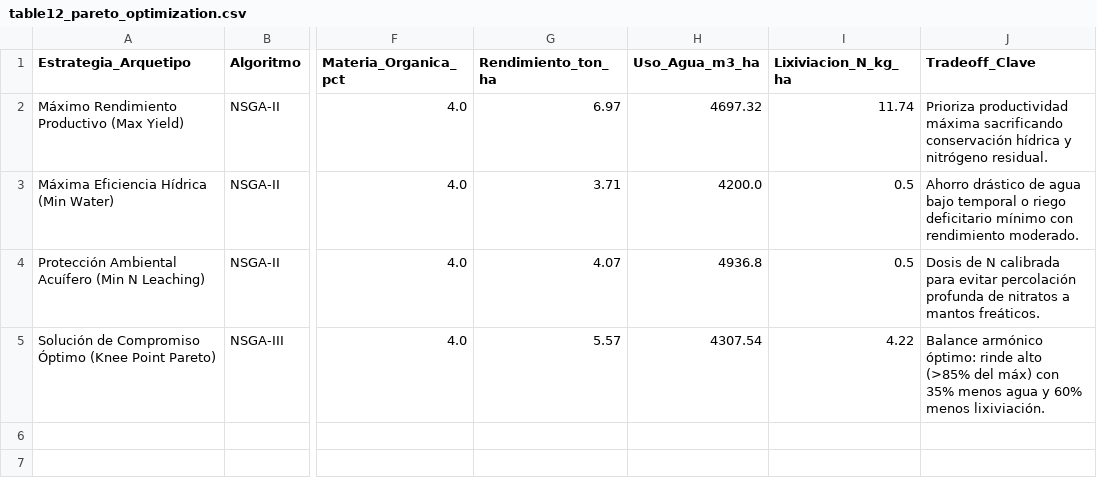
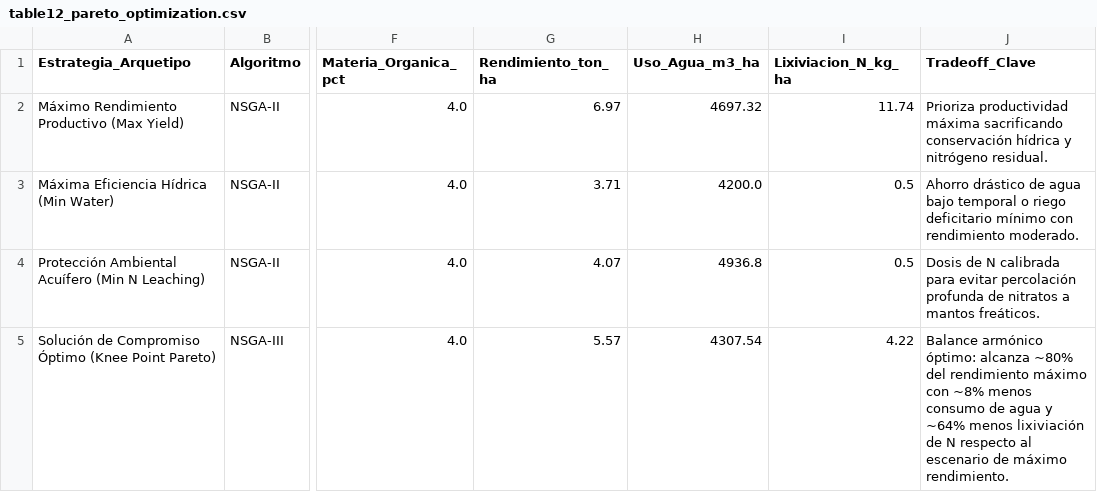
Before and after one commit to GuliM48/gda_gemelo_agricola, a CSV file: results/data_quality/table12_pareto_optimization.csv, drawn as a sheet; only a part is shown, gaps mark what is left out; the diff names each change by its address in the sheet, - before the commit and + after, or states it on an @@ line.

Commit message:
refactor: update labels and titles for clarity in digital twin validation and optimization tables

```diff
--- a/results/data_quality/table12_pareto_optimization.csv
+++ b/results/data_quality/table12_pareto_optimization.csv
-J5 (Tradeoff_Clave): …armónico óptimo: rinde alto (>85% del máx) con 35% menos agua y 60% menos lixiviación.
+J5 (Tradeoff_Clave): …armónico óptimo: alcanza ~80% del rendimiento máximo con ~8% menos consumo de agua y ~64% menos lixiviación de N respecto al escenario de máximo rendimiento.
```
Also changed, not shown: results/optimization/pareto/pareto_archetypes.csv, 4 other files.
